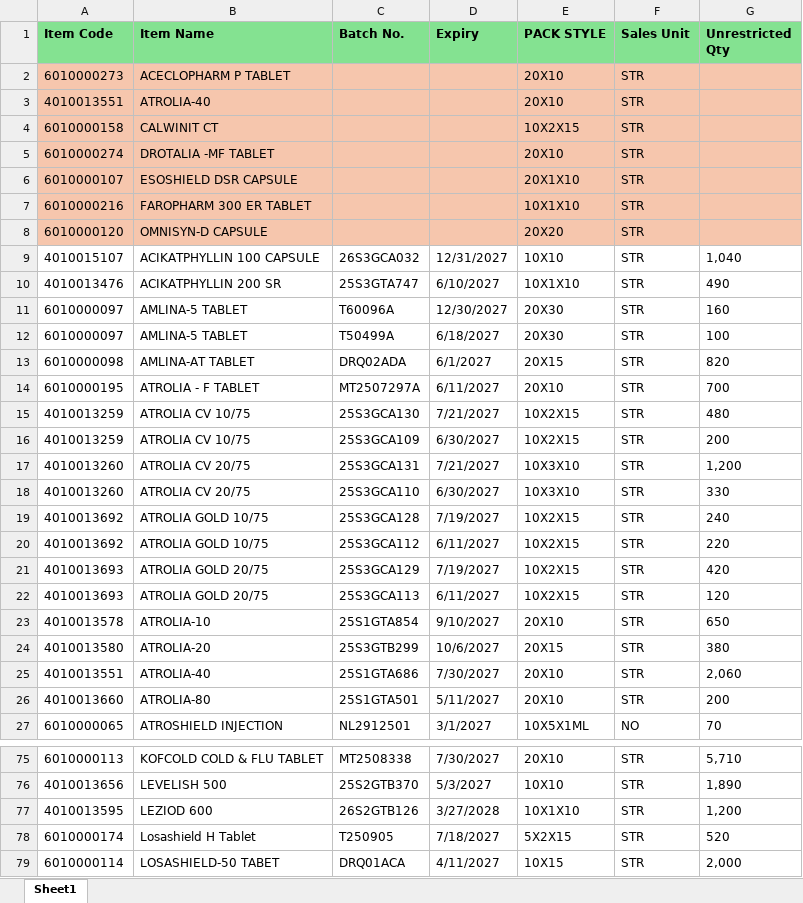
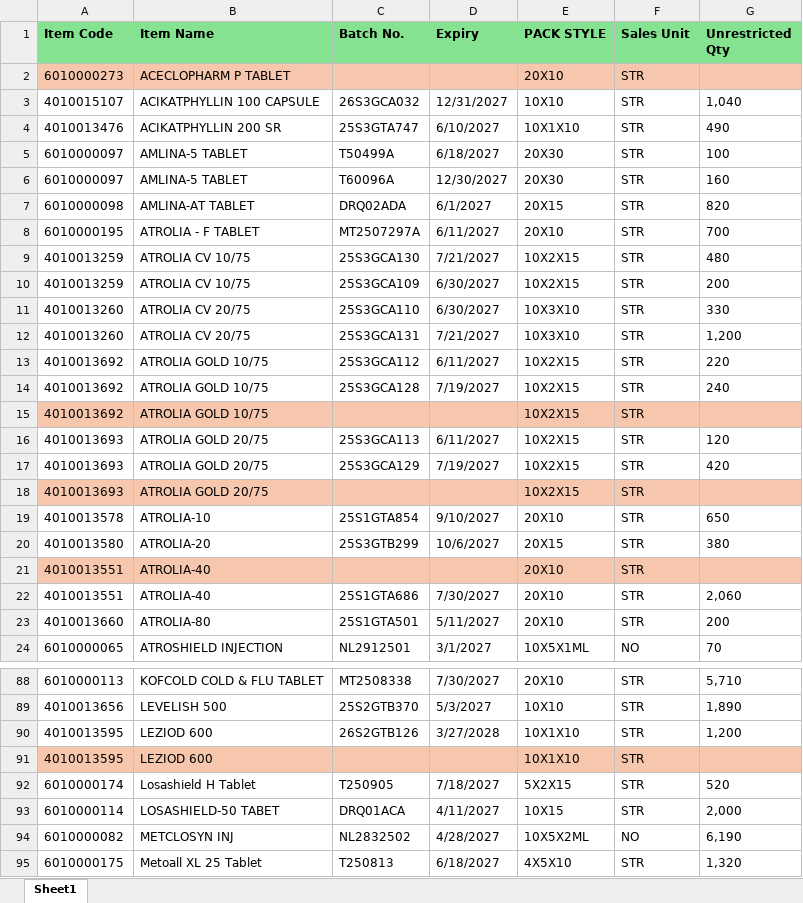
Before and after one commit to ishwarpharma/kemsyn, an Excel workbook: KSTOCK.xlsx, sheet Sheet1, drawn as a sheet; only a part is shown, gaps mark what is left out; the shorter side is filled out with more unchanged rows; values as stored, in another font and other column widths than the file's, no borders; addresses are those after the commit; the diff covers the shown part only; the diff names each change by its address in the sheet, - before the commit and + after, or states it on an @@ line.

```diff
--- a/KSTOCK.xlsx (sheet Sheet1)
+++ b/KSTOCK.xlsx (sheet Sheet1)
@@ row 4 moved to row 32: 6010000158 @@
@@ row 5 moved to row 59: 6010000274 @@
@@ row 6 moved to row 65: 6010000107 @@
@@ row 7 moved to row 67: 6010000216 @@
@@ row 8 moved to row 113: 6010000120 @@
@@ row 12 moved to row 5: 6010000097 @@
@@ row 18 moved to row 11: 4010013260 @@
+row 13: 4010013692 | ATROLIA GOLD 10/75 | 25S3GCA112 | 6/11/2027 | 10X2X15 | STR | 220
-A15:G15 fill: none
+A15:G15 fill: #F6C6AD
-C15 (Batch No.): 25S3GCA112
+C15 (Batch No.): (empty)
-D15 (Expiry): 6/11/2027
+D15 (Expiry): (empty)
-G15 (Unrestricted Qty): 220
+G15 (Unrestricted Qty): (empty)
+row 16: 4010013693 | ATROLIA GOLD 20/75 | 25S3GCA113 | 6/11/2027 | 10X2X15 | STR | 120
-A18:G18 fill: none
+A18:G18 fill: #F6C6AD
-C18 (Batch No.): 25S3GCA113
+C18 (Batch No.): (empty)
-D18 (Expiry): 6/11/2027
+D18 (Expiry): (empty)
-G18 (Unrestricted Qty): 120
+G18 (Unrestricted Qty): (empty)
@@ row 3 moved to row 21: 4010013551 @@
+row 91: 4010013595 | LEZIOD 600 |  |  | 10X1X10 | STR
```
Also changed, not shown: 38 added rows, 7 moved rows and 6 edited cells elsewhere in this sheet.
